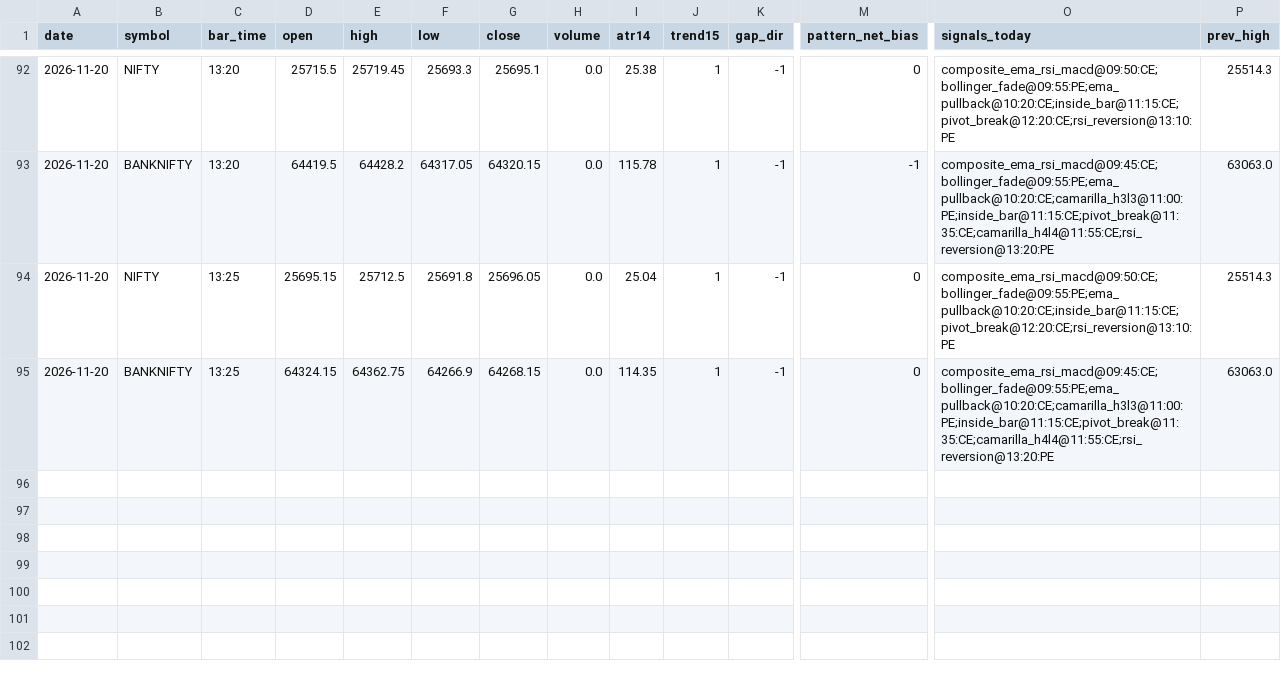
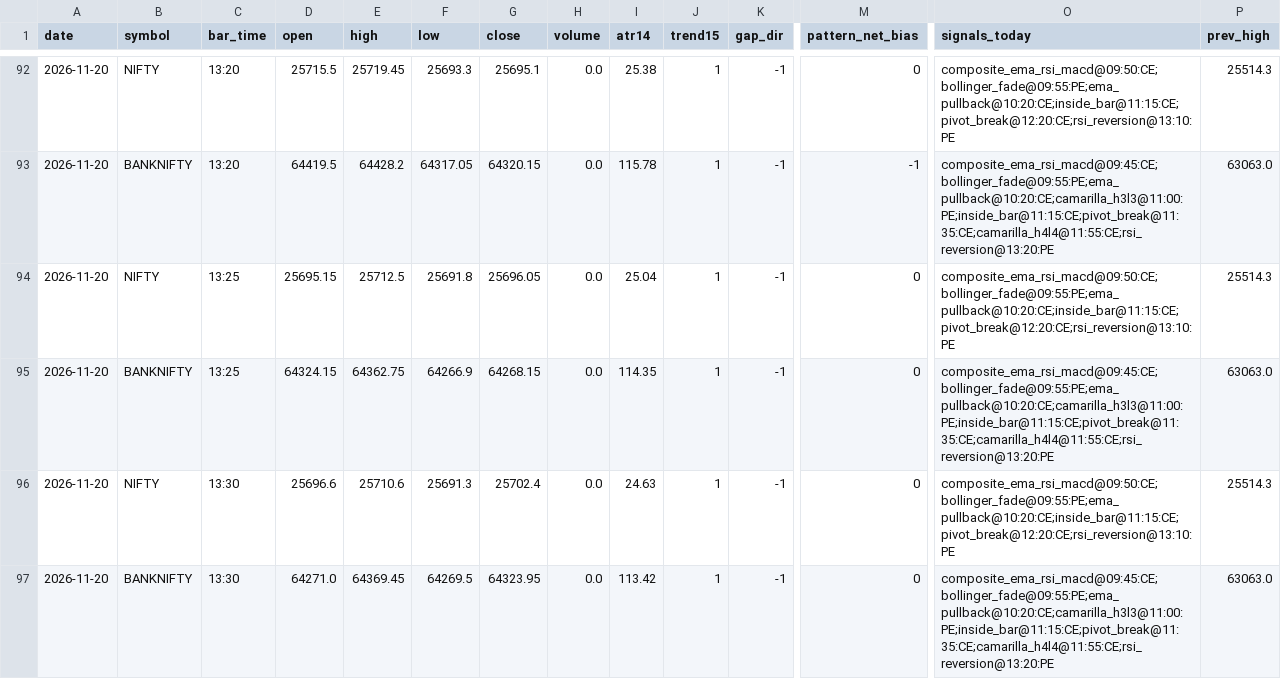
Before and after one commit to kothasanketh93-afk/options-alert-scanner, a CSV file: ledger/pattern_tape/2026-11-20.csv, drawn as a sheet; only a part is shown, gaps mark what is left out; rows hold the shown columns only; the diff names each change by its address in the sheet, - before the commit and + after, or states it on an @@ line.

```diff
--- a/ledger/pattern_tape/2026-11-20.csv
+++ b/ledger/pattern_tape/2026-11-20.csv
+row 96: 2026-11-20 | NIFTY | 13:30 | 25696.6 | 25710.6 | 25691.3 | 25702.4 | 0.0 | 24.63 | 1 | -1 | 0 | composite_ema_rsi_macd@09:50:CE;bollinger_fade@09:55:PE;ema_pullback@10:20:CE;inside_bar@11:15:CE;pivot_break@12:20:CE;rsi_reversion@13:10:PE | 25514.3
+row 97: 2026-11-20 | BANKNIFTY | 13:30 | 64271.0 | 64369.45 | 64269.5 | 64323.95 | 0.0 | 113.42 | 1 | -1 | 0 | composite_ema_rsi_macd@09:45:CE;bollinger_fade@09:55:PE;ema_pullback@10:20:CE;camarilla_h3l3@11:00:PE;inside_bar@11:15:CE;pivot_break@11:35:CE;camarilla_h4l4@11:55:CE;rsi_reversion@13:20:PE | 63063.0
```
Also changed, not shown: 3 other files.
